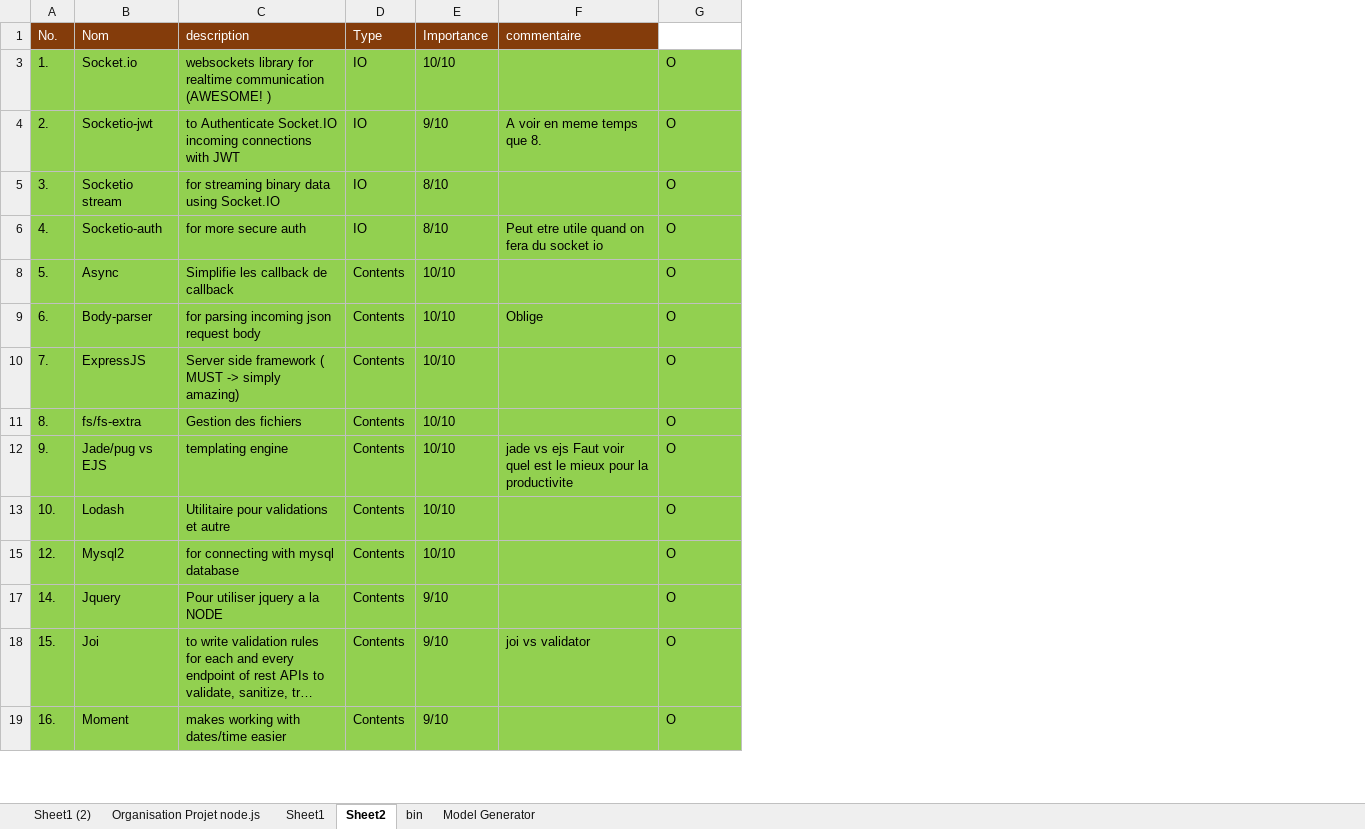
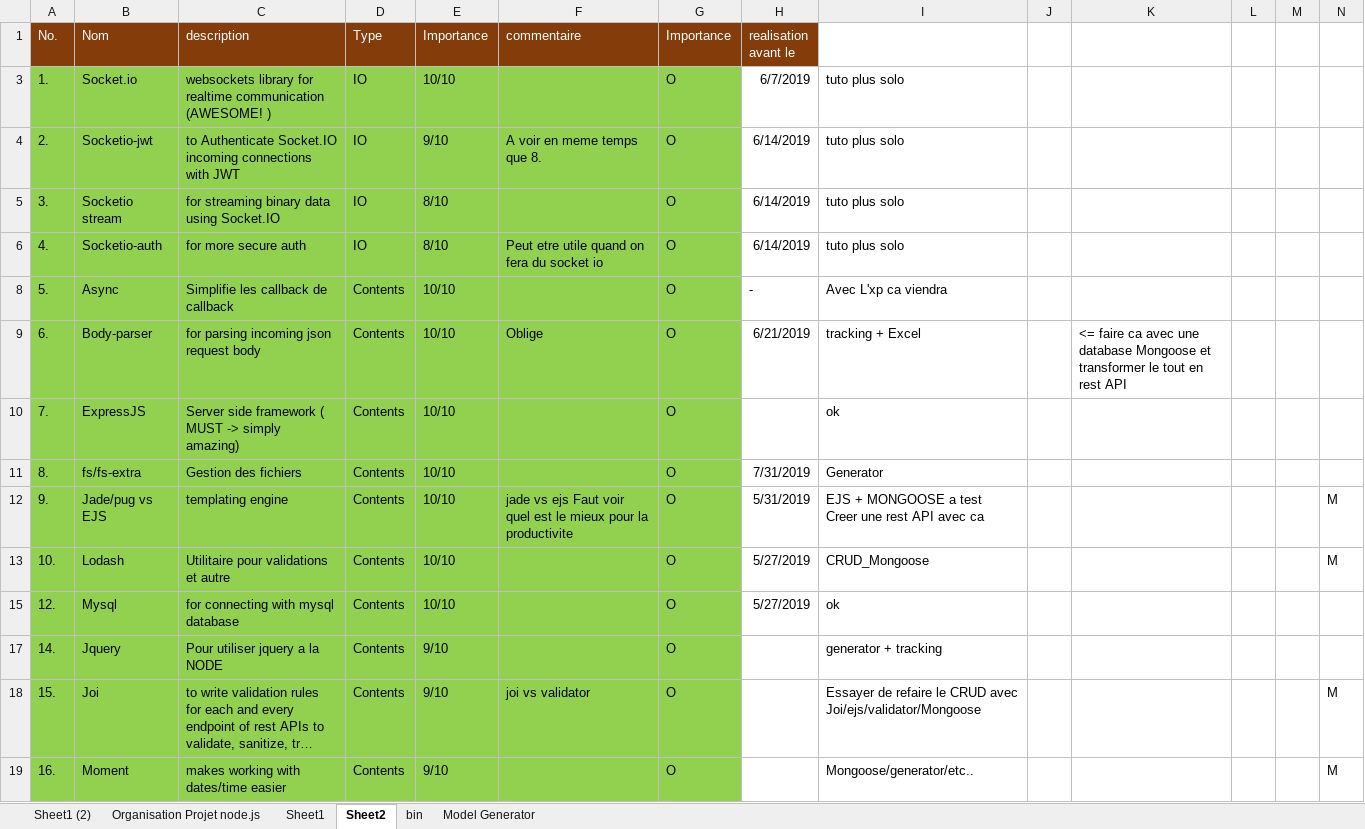
Before and after one commit to Erhey/NodeJs, an Excel workbook: Cahier des charges/Organisation Projet Nodejs.xlsx, sheet Sheet2, drawn as a sheet; only a part is shown; long unchanged cells end in …; values as stored, in another font and other column widths than the file's, no borders; ↵ is a line break in a cell; the diff names each change by its address in the sheet, - before the commit and + after, or states it on an @@ line.

Commit message:
Fin du Crud Mysql
  - Pour la suite, Il va falloir Apprendre la base de Express
  - Faire une appli CRUD Mongoose qui utilise, Debug, colors, et autres modules

```diff
--- a/Cahier des charges/Organisation Projet Nodejs.xlsx (sheet Sheet2)
+++ b/Cahier des charges/Organisation Projet Nodejs.xlsx (sheet Sheet2)
+column H (realisation avant le), rows 3-15: 6/7/2019 | 6/14/2019 | 6/14/2019 | 6/14/2019 | - | 6/21/2019 |  | 7/31/2019 | 5/31/2019 | 5/27/2019 | 5/27/2019
+column I, rows 3-19: tuto plus solo | tuto plus solo | tuto plus solo | tuto plus solo | Avec L'xp ca viendra | tracking + Excel | ok | Generator | EJS + MONGOOSE a test ↵ Creer une rest API avec ca | CRUD_Mongoose | ok | generator + tracking | Essayer de refaire le CRUD avec Joi/ejs/validator/Mongoose | Mongoose/generator/etc..
+column J, empty
+column K, row 9: <= faire ca avec une database Mongoose et transformer le tout en rest API
+column L, empty
+column M, empty
+column N, rows 12-19: M | M |  |  | M | M
-G1: (empty)
+G1: Importance
-G1 fill: none
+G1 fill: #843C0B
-B15 (Nom): Mysql2
+B15 (Nom): Mysql
```
Also changed, not shown: 17 other files.
